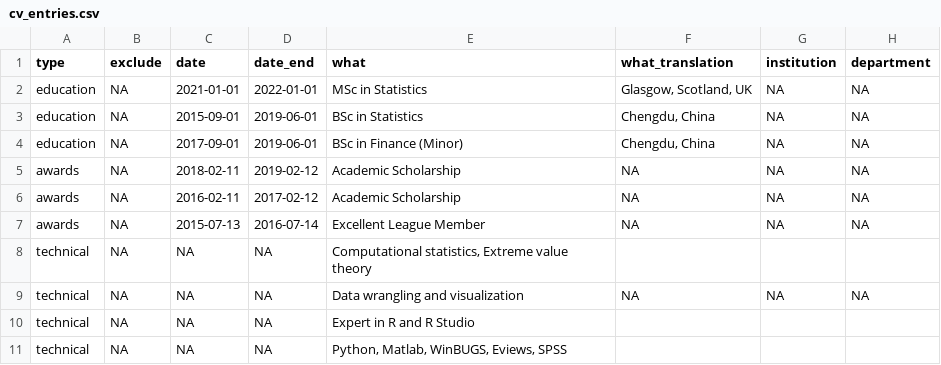
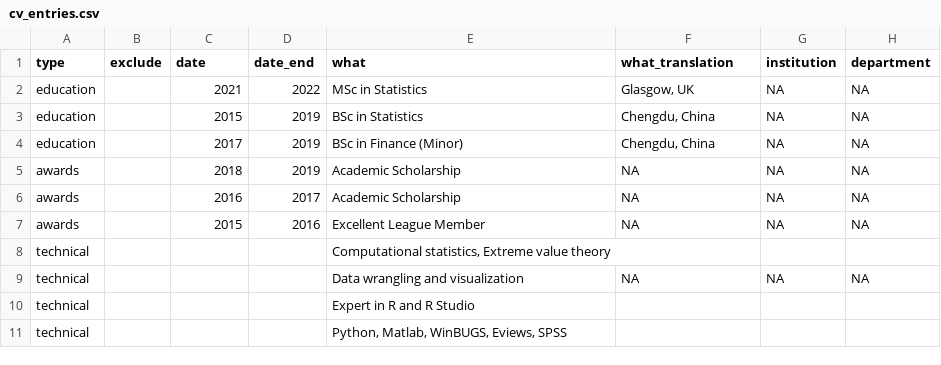
Before and after one commit to MengranLi-git/CV, a CSV file: data/cv_entries.csv, drawn as a sheet; only a part is shown; the diff covers the shown part only; the diff names each change by its address in the sheet, - before the commit and + after, or states it on an @@ line.

```diff
--- a/data/cv_entries.csv
+++ b/data/cv_entries.csv
-B2:B11 (exclude): NA
+B2:B11 (exclude): (empty)
-C2 (date): 2021-01-01
+C2 (date): 2021
-D2 (date_end): 2022-01-01
+D2 (date_end): 2022
-F2 (what_translation): Glasgow, Scotland, UK
+F2 (what_translation): Glasgow, UK
-C3 (date): 2015-09-01
+C3 (date): 2015
-D3:D4 (date_end): 2019-06-01
+D3:D4 (date_end): 2019
-C4 (date): 2017-09-01
+C4 (date): 2017
-C5 (date): 2018-02-11
+C5 (date): 2018
-D5 (date_end): 2019-02-12
+D5 (date_end): 2019
-C6 (date): 2016-02-11
+C6 (date): 2016
-D6 (date_end): 2017-02-12
+D6 (date_end): 2017
-C7 (date): 2015-07-13
+C7 (date): 2015
-D7 (date_end): 2016-07-14
+D7 (date_end): 2016
-C8:C11 (date): NA
+C8:C11 (date): (empty)
-D8:D11 (date_end): NA
+D8:D11 (date_end): (empty)
```
Also changed, not shown: 34 edited cells elsewhere in this file, 5 other files.
